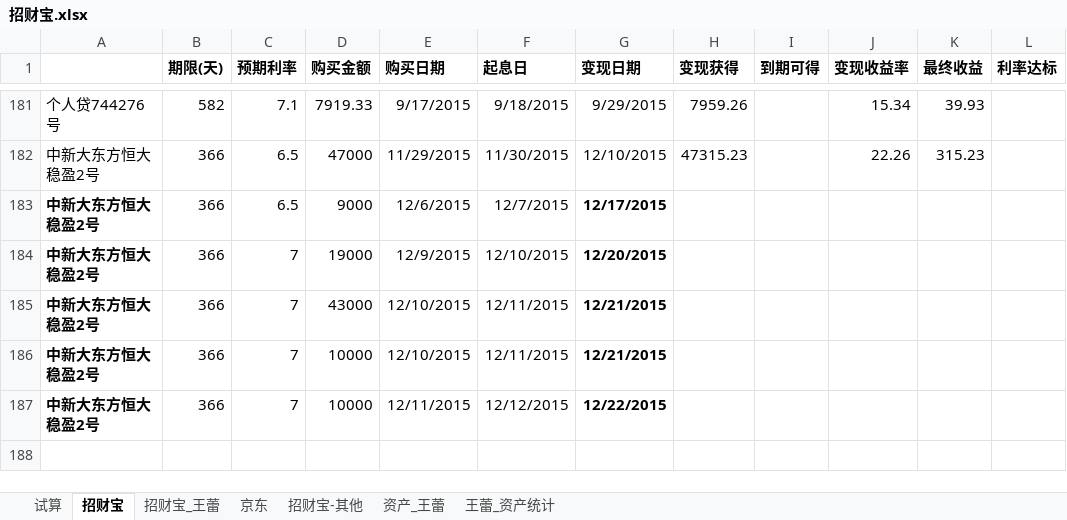
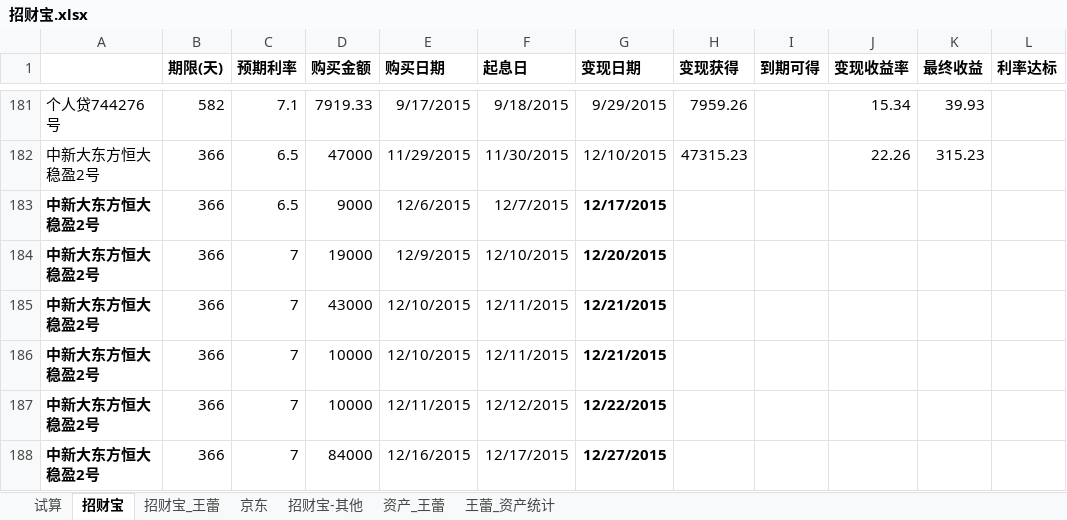
Before and after one commit to cnmud/832588m1pwG22w5t74PT0odv657C7m, an Excel workbook: 我的家/招财宝.xlsx, sheet 招财宝, drawn as a sheet; only a part is shown, gaps mark what is left out; values as stored, in another font and other column widths than the file's, no borders; the diff names each change by its address in the sheet, - before the commit and + after, or states it on an @@ line.

```diff
--- a/我的家/招财宝.xlsx (sheet 招财宝)
+++ b/我的家/招财宝.xlsx (sheet 招财宝)
+row 188: 中新大东方恒大稳盈2号 | 366 | 7 | 84000 | 12/16/2015 | 12/17/2015 | 12/27/2015
```
Also changed, not shown: sheet 招财宝_王蕾, sheet 资产_王蕾, 我的家/苏心妍日用.xlsx, 1 other file.
